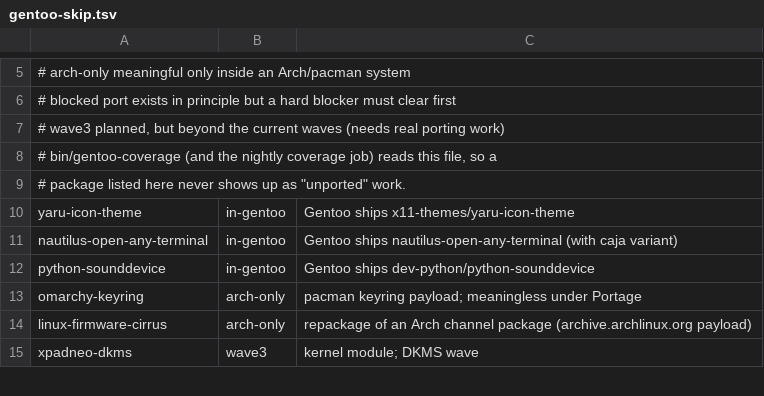
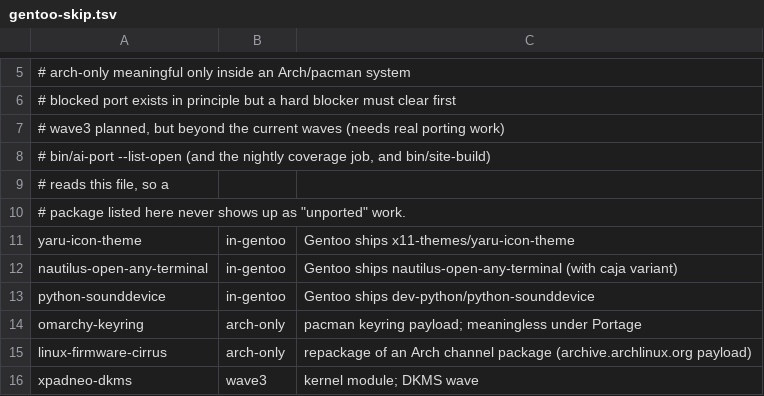
Before and after one commit to Lax/omarchy-gentoo, a TSV file: helpers/gentoo-skip.tsv, drawn as a sheet; only a part is shown, gaps mark what is left out.

Commit message:
tooling: policy timeout on the upstream-sync bump; skip.tsv names its readers
The bump job is a cloud job with no timeout-minutes, which the quota
policy (AGENTS.md) forbids; give it 15 against a sub-minute average.
The skip.tsv header still pointed at bin/gentoo-coverage, which does
not exist - the real readers are bin/ai-port --list-open, the nightly
coverage job, and (new) bin/site-build.

```diff
--- a/helpers/gentoo-skip.tsv
+++ b/helpers/gentoo-skip.tsv
@@ -7,3 +7,4 @@
 #   wave3       planned, but beyond the current waves (needs real porting work)
-# bin/gentoo-coverage (and the nightly coverage job) reads this file, so a
+# bin/ai-port --list-open (and the nightly coverage job, and bin/site-build)
+# reads this file, so a
 # package listed here never shows up as "unported" work.
```
Also changed, not shown: 2 other files.
